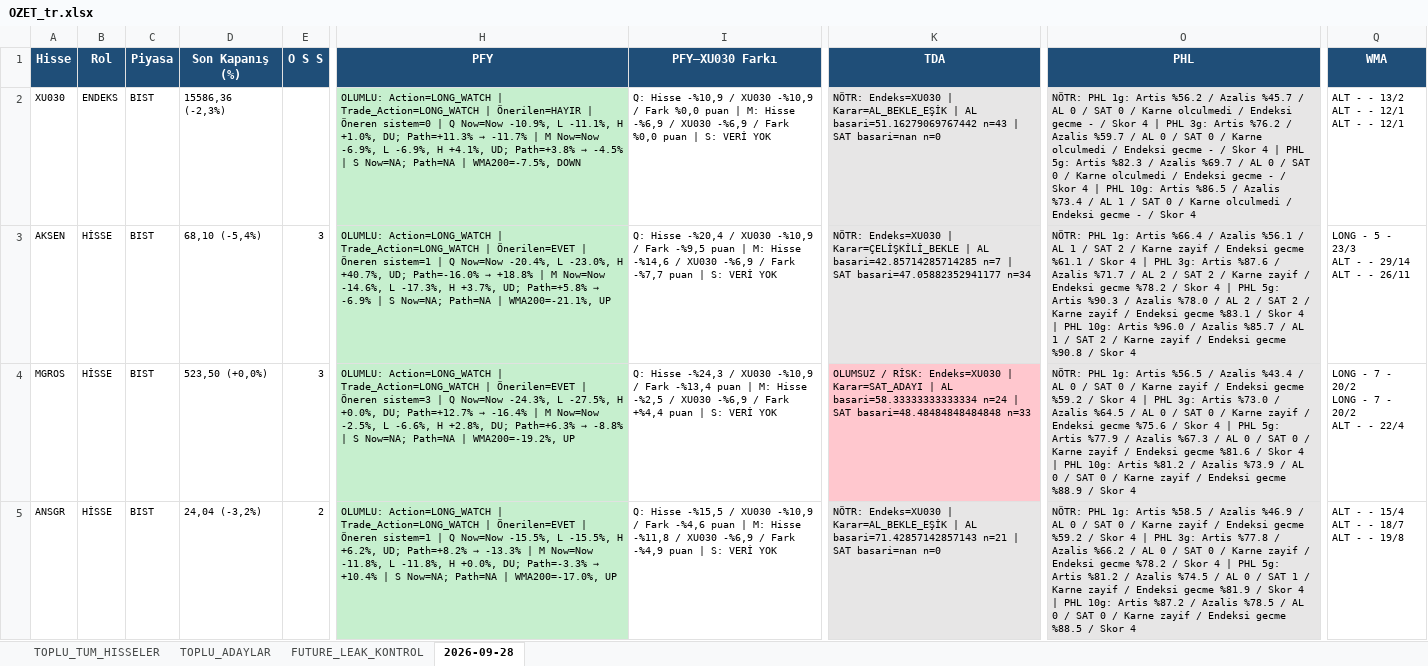
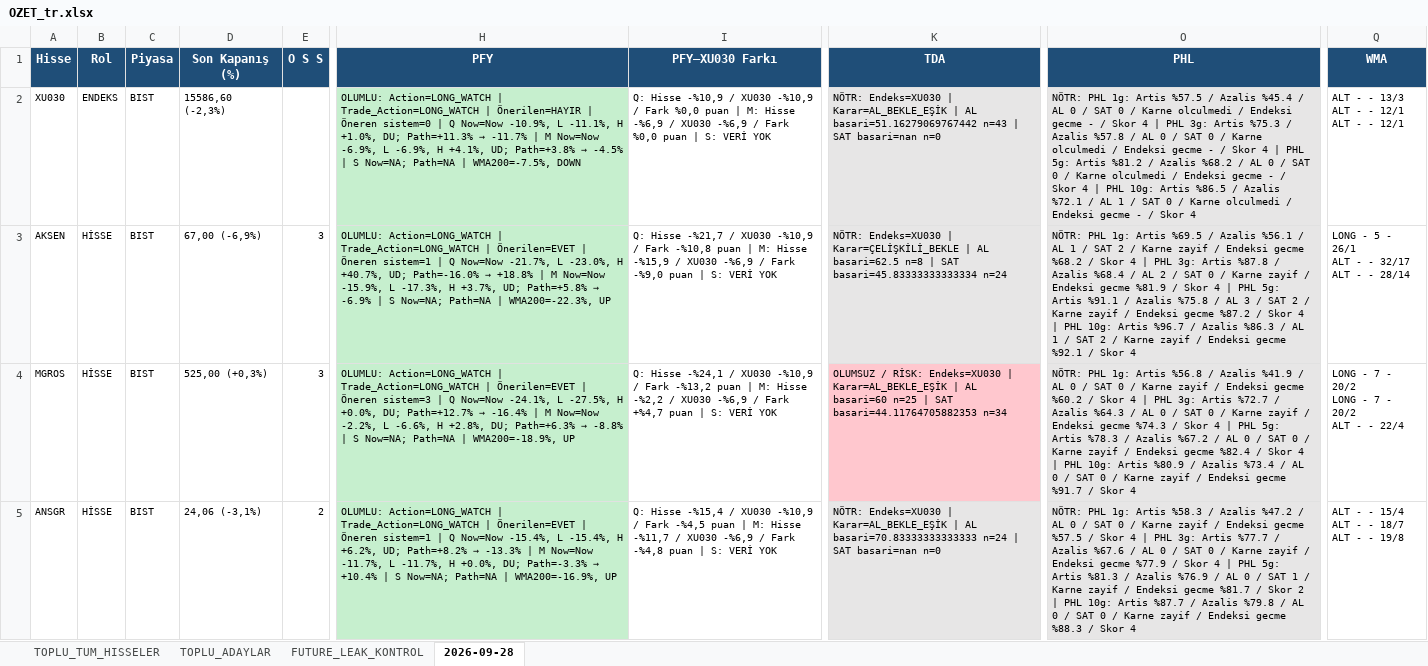
Before and after one commit to serkanche/portfoy, an Excel workbook: OZET_tr.xlsx, sheet 2026-09-28, drawn as a sheet; only a part is shown, gaps mark what is left out; values as stored, in another font and other column widths than the file's, no borders; ↵ is a line break in a cell; the diff covers the shown part only; the diff names each change by its address in the sheet, - before the commit and + after, or states it on an @@ line.

```diff
--- a/OZET_tr.xlsx (sheet 2026-09-28)
+++ b/OZET_tr.xlsx (sheet 2026-09-28)
-D2 (Son Kapanış (%)): 15586,36 (-2,3%)
+D2 (Son Kapanış (%)): 15586,60 (-2,3%)
-O2 (PHL): …1g: Artis %56.2 / Azalis %45.7 / AL 0 / SAT 0 / Karne olculmedi / Endeksi gecme - / Skor 4 | PHL 3g: Artis %76.2 / Azalis %59.7 / AL 0 / SAT 0 / Karne olculmedi / Endeksi gecme - / Skor 4 | PHL 5g: Artis %82.3 / Azalis %69.7 / AL 0 / SAT 0 / Karne olculmedi / Endeksi gecme - / Skor 4 | PHL 10g: Artis %86.5 / Azalis %73.4 / AL…
+O2 (PHL): …1g: Artis %57.5 / Azalis %45.4 / AL 0 / SAT 0 / Karne olculmedi / Endeksi gecme - / Skor 4 | PHL 3g: Artis %75.3 / Azalis %57.8 / AL 0 / SAT 0 / Karne olculmedi / Endeksi gecme - / Skor 4 | PHL 5g: Artis %81.2 / Azalis %68.2 / AL 0 / SAT 0 / Karne olculmedi / Endeksi gecme - / Skor 4 | PHL 10g: Artis %86.5 / Azalis %72.1 / AL…
-Q2 (WMA): ALT - - 13/2 ↵ ALT - - 12/1 ↵ ALT - - 12/1
+Q2 (WMA): ALT - - 13/3 ↵ ALT - - 12/1 ↵ ALT - - 12/1
-D3 (Son Kapanış (%)): 68,10 (-5,4%)
+D3 (Son Kapanış (%)): 67,00 (-6,9%)
@@ H3 (PFY): …Q Now=Now -20.4%, L -23.0%, H +40.7%, UD; Path=-16.0% → +18.8% | M Now=Now -14.6%, L -17.3%, H +3.7%, UD; Path=+5.8% → -6.9% | S Now=NA; Path=NA | WMA200=-21.1%, UP → …Q Now=Now -21.7%, L -23.0%, H +40.7%, UD; Path=-16.0% → +18.8% | M Now=Now -15.9%, L -17.3%, H +3.7%, UD; Path=+5.8% → -6.9% | S Now=NA; Path=NA | WMA200=-22.3%, UP @@
-I3 (PFY–XU030 Farkı): Q: Hisse -%20,4 / XU030 -%10,9 / Fark -%9,5 puan | M: Hisse -%14,6 / XU030 -%6,9 / Fark -%7,7 puan |…
+I3 (PFY–XU030 Farkı): Q: Hisse -%21,7 / XU030 -%10,9 / Fark -%10,8 puan | M: Hisse -%15,9 / XU030 -%6,9 / Fark -%9,0 puan |…
-K3 (TDA): …| AL basari=42.85714285714285 n=7 | SAT basari=47.05882352941177 n=34
+K3 (TDA): …| AL basari=62.5 n=8 | SAT basari=45.83333333333334 n=24
-O3 (PHL): …1g: Artis %66.4 / Azalis %56.1 / AL 1 / SAT 2 / Karne zayif / Endeksi gecme %61.1 / Skor 4 | PHL 3g: Artis %87.6 / Azalis %71.7 / AL 2 / SAT 2 / Karne zayif / Endeksi gecme %78.2 / Skor 4 | PHL 5g: Artis %90.3 / Azalis %78.0 / AL 2 / SAT 2 / Karne zayif / Endeksi gecme %83.1 / Skor 4 | PHL 10g: Artis %96.0 / Azalis %85.7 / AL 1 / SAT 2 / Karne zayif / Endeksi gecme %90.8 / Skor…
+O3 (PHL): …1g: Artis %69.5 / Azalis %56.1 / AL 1 / SAT 2 / Karne zayif / Endeksi gecme %68.2 / Skor 4 | PHL 3g: Artis %87.8 / Azalis %68.4 / AL 2 / SAT 0 / Karne zayif / Endeksi gecme %81.9 / Skor 4 | PHL 5g: Artis %91.1 / Azalis %75.8 / AL 3 / SAT 2 / Karne zayif / Endeksi gecme %87.2 / Skor 4 | PHL 10g: Artis %96.7 / Azalis %86.3 / AL 1 / SAT 2 / Karne zayif / Endeksi gecme %92.1 / Skor…
-Q3 (WMA): LONG - 5 - 23/3 ↵ ALT - - 29/14 ↵ ALT - - 26/11
+Q3 (WMA): LONG - 5 - 26/1 ↵ ALT - - 32/17 ↵ ALT - - 28/14
-D4 (Son Kapanış (%)): 523,50 (+0,0%)
+D4 (Son Kapanış (%)): 525,00 (+0,3%)
@@ H4 (PFY): …Q Now=Now -24.3%, L -27.5%, H +0.0%, DU; Path=+12.7% → -16.4% | M Now=Now -2.5%, L -6.6%, H +2.8%, DU; Path=+6.3% → -8.8% | S Now=NA; Path=NA | WMA200=-19.2%, UP → …Q Now=Now -24.1%, L -27.5%, H +0.0%, DU; Path=+12.7% → -16.4% | M Now=Now -2.2%, L -6.6%, H +2.8%, DU; Path=+6.3% → -8.8% | S Now=NA; Path=NA | WMA200=-18.9%, UP @@
-I4 (PFY–XU030 Farkı): Q: Hisse -%24,3 / XU030 -%10,9 / Fark -%13,4 puan | M: Hisse -%2,5 / XU030 -%6,9 / Fark +%4,4 puan |…
+I4 (PFY–XU030 Farkı): Q: Hisse -%24,1 / XU030 -%10,9 / Fark -%13,2 puan | M: Hisse -%2,2 / XU030 -%6,9 / Fark +%4,7 puan |…
-K4 (TDA): …Endeks=XU030 | Karar=SAT_ADAYI | AL basari=58.33333333333334 n=24 | SAT basari=48.48484848484848 n=33
+K4 (TDA): …Endeks=XU030 | Karar=AL_BEKLE_EŞİK | AL basari=60 n=25 | SAT basari=44.11764705882353 n=34
-O4 (PHL): …1g: Artis %56.5 / Azalis %43.4 / AL 0 / SAT 0 / Karne zayif / Endeksi gecme %59.2 / Skor 4 | PHL 3g: Artis %73.0 / Azalis %64.5 / AL 0 / SAT 0 / Karne zayif / Endeksi gecme %75.6 / Skor 4 | PHL 5g: Artis %77.9 / Azalis %67.3 / AL 0 / SAT 0 / Karne zayif / Endeksi gecme %81.6 / Skor 4 | PHL 10g: Artis %81.2 / Azalis %73.9 / AL 0 / SAT 0 / Karne zayif / Endeksi gecme %88.9 / Skor…
+O4 (PHL): …1g: Artis %56.8 / Azalis %41.9 / AL 0 / SAT 0 / Karne zayif / Endeksi gecme %60.2 / Skor 4 | PHL 3g: Artis %72.7 / Azalis %64.3 / AL 0 / SAT 0 / Karne zayif / Endeksi gecme %74.3 / Skor 4 | PHL 5g: Artis %78.3 / Azalis %67.2 / AL 0 / SAT 0 / Karne zayif / Endeksi gecme %82.4 / Skor 4 | PHL 10g: Artis %80.9 / Azalis %73.4 / AL 0 / SAT 0 / Karne zayif / Endeksi gecme %91.7 / Skor…
-D5 (Son Kapanış (%)): 24,04 (-3,2%)
+D5 (Son Kapanış (%)): 24,06 (-3,1%)
@@ H5 (PFY): …Q Now=Now -15.5%, L -15.5%, H +6.2%, UD; Path=+8.2% → -13.3% | M Now=Now -11.8%, L -11.8%, H +0.0%, DU; Path=-3.3% → +10.4% | S Now=NA; Path=NA | WMA200=-17.0%, UP → …Q Now=Now -15.4%, L -15.4%, H +6.2%, UD; Path=+8.2% → -13.3% | M Now=Now -11.7%, L -11.7%, H +0.0%, DU; Path=-3.3% → +10.4% | S Now=NA; Path=NA | WMA200=-16.9%, UP @@
-I5 (PFY–XU030 Farkı): Q: Hisse -%15,5 / XU030 -%10,9 / Fark -%4,6 puan | M: Hisse -%11,8 / XU030 -%6,9 / Fark -%4,9 puan |…
+I5 (PFY–XU030 Farkı): Q: Hisse -%15,4 / XU030 -%10,9 / Fark -%4,5 puan | M: Hisse -%11,7 / XU030 -%6,9 / Fark -%4,8 puan |…
-K5 (TDA): …| AL basari=71.42857142857143 n=21 | SAT…
+K5 (TDA): …| AL basari=70.83333333333333 n=24 | SAT…
-O5 (PHL): …1g: Artis %58.5 / Azalis %46.9 / AL 0 / SAT 0 / Karne zayif / Endeksi gecme %59.2 / Skor 4 | PHL 3g: Artis %77.8 / Azalis %66.2 / AL 0 / SAT 0 / Karne zayif / Endeksi gecme %78.2 / Skor 4 | PHL 5g: Artis %81.2 / Azalis %74.5 / AL 0 / SAT 1 / Karne zayif / Endeksi gecme %81.9 / Skor 4 | PHL 10g: Artis %87.2 / Azalis %78.5 / AL 0 / SAT 0 / Karne zayif / Endeksi gecme %88.5 / Skor…
+O5 (PHL): …1g: Artis %58.3 / Azalis %47.2 / AL 0 / SAT 0 / Karne zayif / Endeksi gecme %57.5 / Skor 4 | PHL 3g: Artis %77.7 / Azalis %67.6 / AL 0 / SAT 0 / Karne zayif / Endeksi gecme %77.9 / Skor 4 | PHL 5g: Artis %81.3 / Azalis %76.9 / AL 0 / SAT 1 / Karne zayif / Endeksi gecme %81.7 / Skor 2 | PHL 10g: Artis %87.7 / Azalis %79.8 / AL 0 / SAT 0 / Karne zayif / Endeksi gecme %88.3 / Skor…
```
Also changed, not shown: 3 added rows, 3 removed rows, 310 edited cells and cell formats elsewhere in this sheet, sheet TOPLU_TUM_HISSELER, sheet TOPLU_ADAYLAR, sheet FUTURE_LEAK_KONTROL.
